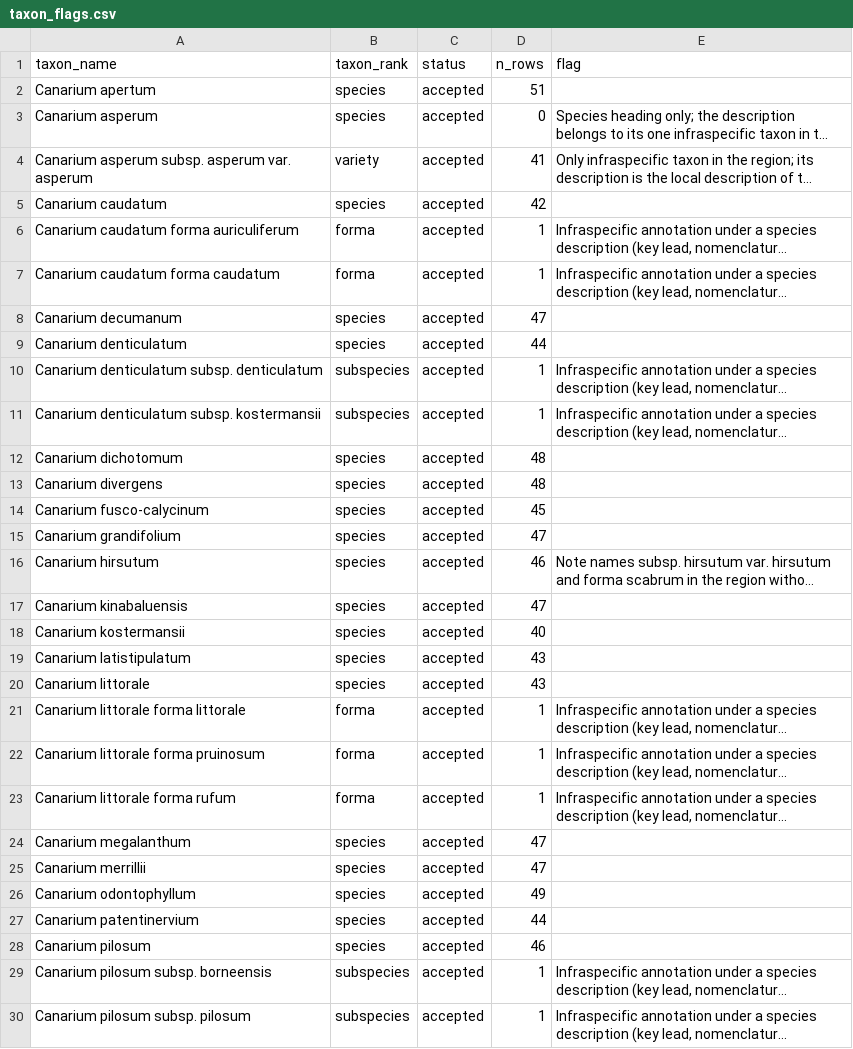
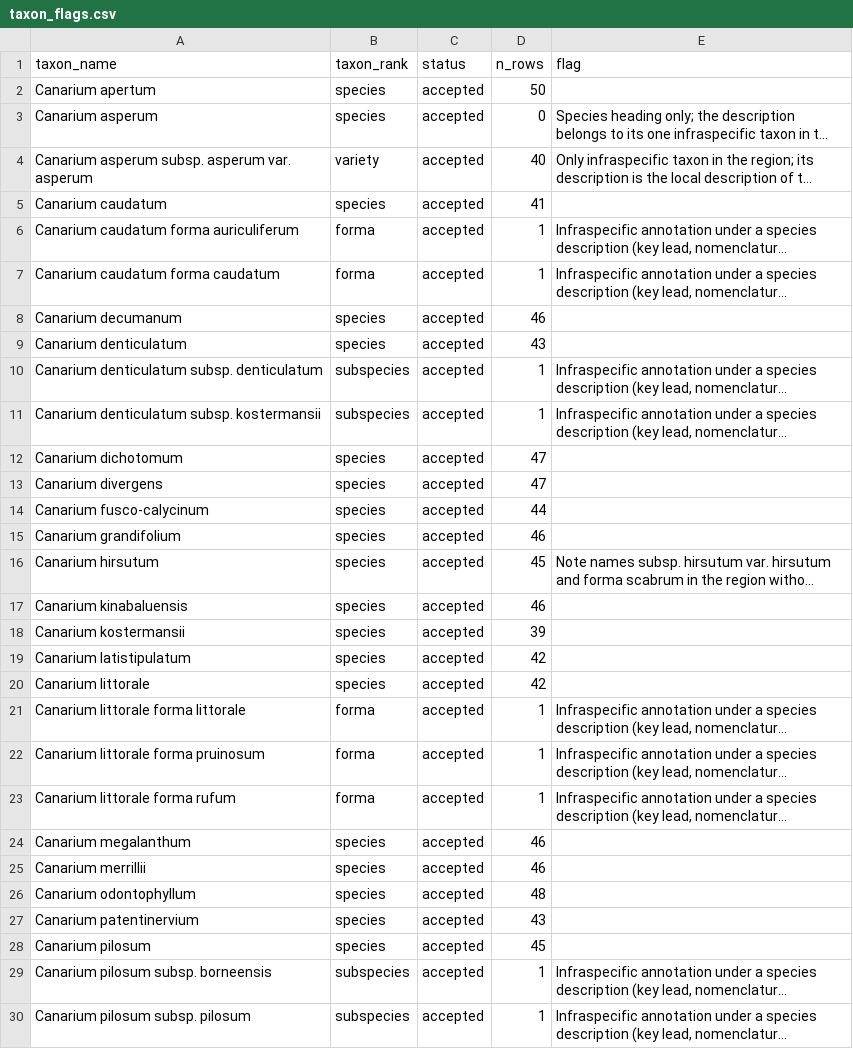
Before and after one commit to hrlai/MYtraits.build, a CSV file: data/Kochummen_1995/raw/taxon_flags.csv, drawn as a sheet; only a part is shown; long unchanged cells end in …; the diff covers the shown part only; the diff names each change by its address in the sheet, - before the commit and + after, or states it on an @@ line.

```diff
--- a/data/Kochummen_1995/raw/taxon_flags.csv
+++ b/data/Kochummen_1995/raw/taxon_flags.csv
-D2 (n_rows): 51
+D2 (n_rows): 50
-D4 (n_rows): 41
+D4 (n_rows): 40
-D5 (n_rows): 42
+D5 (n_rows): 41
-D8 (n_rows): 47
+D8 (n_rows): 46
-D9 (n_rows): 44
+D9 (n_rows): 43
-D12:D13 (n_rows): 48
+D12:D13 (n_rows): 47
-D14 (n_rows): 45
+D14 (n_rows): 44
-D15 (n_rows): 47
+D15 (n_rows): 46
-D16 (n_rows): 46
+D16 (n_rows): 45
-D17 (n_rows): 47
+D17 (n_rows): 46
-D18 (n_rows): 40
+D18 (n_rows): 39
-D19:D20 (n_rows): 43
+D19:D20 (n_rows): 42
-D24:D25 (n_rows): 47
+D24:D25 (n_rows): 46
-D26 (n_rows): 49
+D26 (n_rows): 48
-D27 (n_rows): 44
+D27 (n_rows): 43
-D28 (n_rows): 46
+D28 (n_rows): 45
```
Also changed, not shown: 4 edited cells elsewhere in this file, data/Adema_1996/raw/taxon_flags.csv, data/Kochummen_1995/data.csv, 3 other files.
